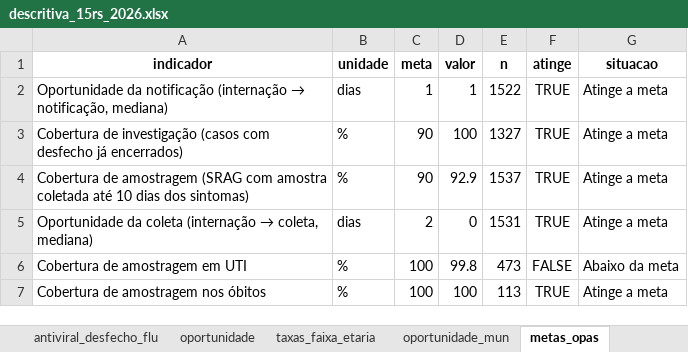
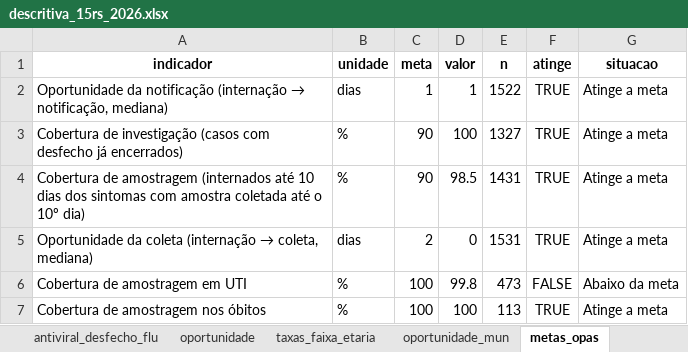
Before and after one commit to valentim1979/virus-respiratorios, an Excel workbook: tabelas/descritiva_15rs_2026.xlsx, sheet metas_opas, drawn as a sheet; values as stored, in another font and other column widths than the file's, no borders; the diff names each change by its address in the sheet, - before the commit and + after, or states it on an @@ line.

```diff
--- a/tabelas/descritiva_15rs_2026.xlsx (sheet metas_opas)
+++ b/tabelas/descritiva_15rs_2026.xlsx (sheet metas_opas)
-A4 (indicador): …de amostragem (SRAG com amostra coletada até 10 dias dos sintomas)
+A4 (indicador): …de amostragem (internados até 10 dias dos sintomas com amostra coletada até o 10º dia)
-D4 (valor): 92.9
+D4 (valor): 98.5
-E4 (n): 1537
+E4 (n): 1431
```
Also changed, not shown: tabelas/srag_15rs_2026.xlsx, 56 other files.
